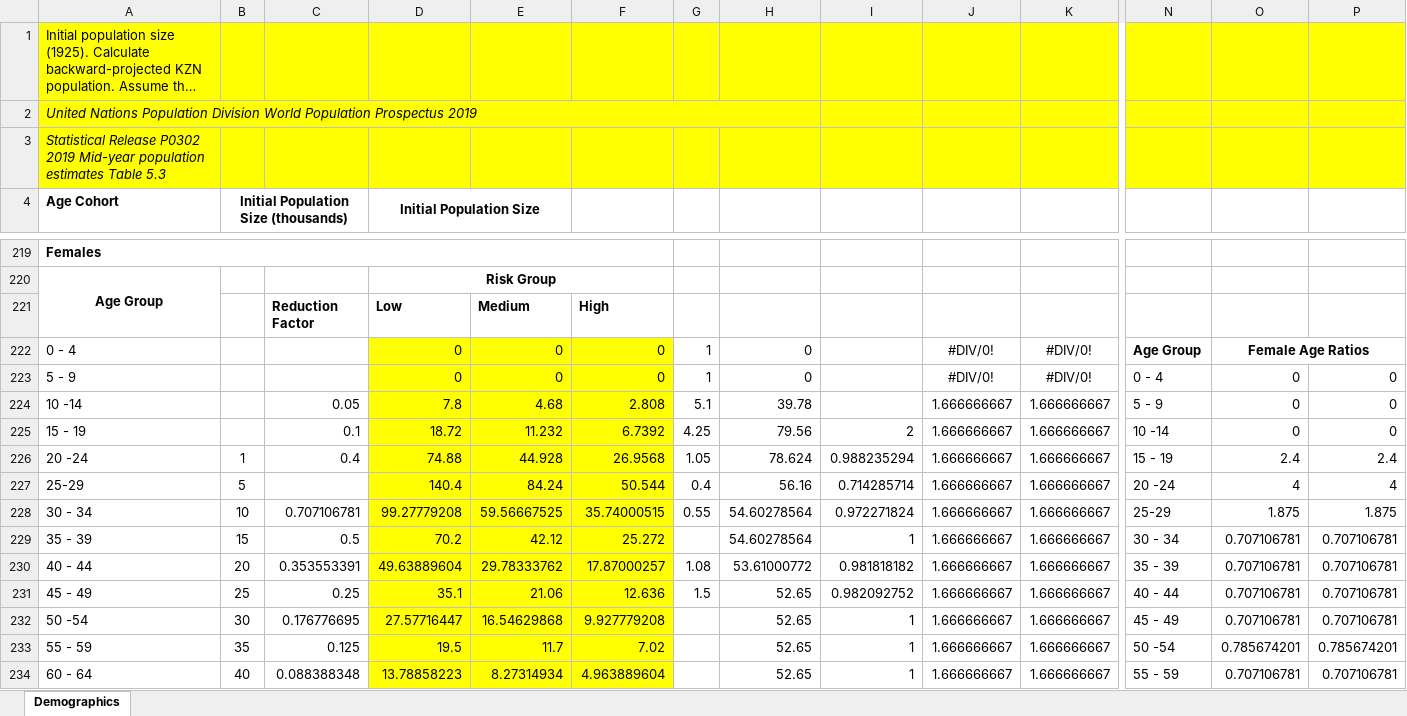
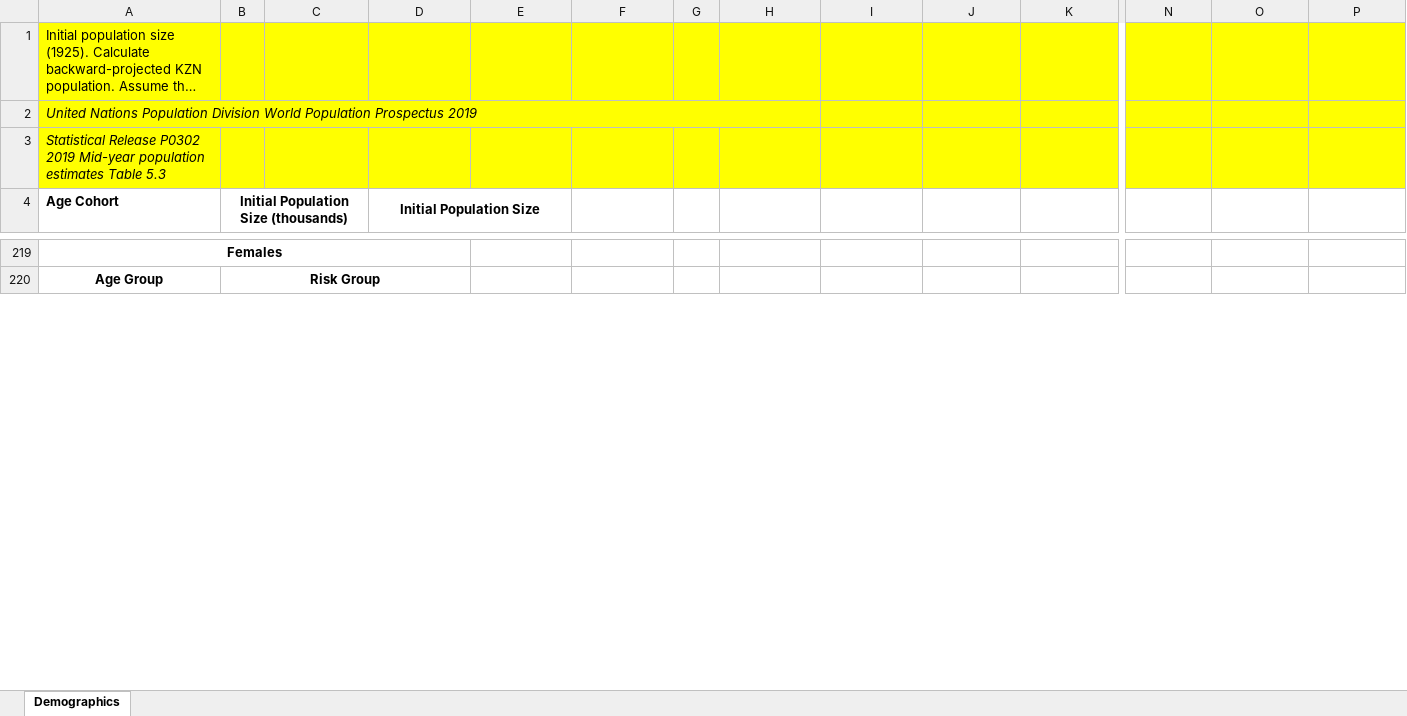
Before and after one commit to ICRC-Models/HHCoM, an Excel workbook: Config/Population_data.xlsx, sheet Demographics, drawn as a sheet; only a part is shown, gaps mark what is left out; long unchanged cells end in …; values as stored, in another font and other column widths than the file's, no borders; charts and pictures not drawn; removed rows and columns are numbered as before the commit, all else as after; rows hold the shown columns only; the diff covers the shown part only; the diff names each change by its address in the sheet, - before the commit and + after, or states it on an @@ line.

Commit message:
Set baseline params to hand-calib after 24Feb20 calib values
Update male/female partnerships and acts in Population_data spreadsheet
and reload saved values in demoParamsFrmExcel mat file. Also update
unused but noted fertility decline matrices in Population_data
spreadsheet. Updated other baseline parameter values hard-coded into
loadUp2.m

```diff
--- a/Config/Population_data.xlsx (sheet Demographics)
+++ b/Config/Population_data.xlsx (sheet Demographics)
-A219 alignment: left
+A219 alignment: center
-A219:F219 merged
+A219:D219 merged
-B220: (empty)
+B220: Risk Group
+B220:D220 merged
-D220 (Initial Population Size): Risk Group
+D220 (Initial Population Size): (empty)
-D220:F220 merged
-row 221:  |  | Reduction Factor | Low | Medium | High
-row 222: 0 - 4 |  |  | 0 | 0 | 0 | 1 | 0 |  | #DIV/0! | #DIV/0! | Age Group | Female Age Ratios
-row 223: 5 - 9 |  |  | 0 | 0 | 0 | 1 | 0 |  | #DIV/0! | #DIV/0! | 0 - 4 | 0 | 0
-row 224: 10 -14 |  | 0.05 | 7.8 | 4.68 | 2.808 | 5.1 | 39.78 |  | 1.666666667 | 1.666666667 | 5 - 9 | 0 | 0
-row 225: 15 - 19 |  | 0.1 | 18.72 | 11.232 | 6.7392 | 4.25 | 79.56 | 2 | 1.666666667 | 1.666666667 | 10 -14 | 0 | 0
-row 226: 20 -24 | 1 | 0.4 | 74.88 | 44.928 | 26.9568 | 1.05 | 78.624 | 0.988235294 | 1.666666667 | 1.666666667 | 15 - 19 | 2.4 | 2.4
-row 227: 25-29 | 5 |  | 140.4 | 84.24 | 50.544 | 0.4 | 56.16 | 0.714285714 | 1.666666667 | 1.666666667 | 20 -24 | 4 | 4
-row 228: 30 - 34 | 10 | 0.707106781 | 99.27779208 | 59.56667525 | 35.74000515 | 0.55 | 54.60278564 | 0.972271824 | 1.666666667 | 1.666666667 | 25-29 | 1.875 | 1.875
-row 229: 35 - 39 | 15 | 0.5 | 70.2 | 42.12 | 25.272 |  | 54.60278564 | 1 | 1.666666667 | 1.666666667 | 30 - 34 | 0.707106781 | 0.707106781
-row 230: 40 - 44 | 20 | 0.353553391 | 49.63889604 | 29.78333762 | 17.87000257 | 1.08 | 53.61000772 | 0.981818182 | 1.666666667 | 1.666666667 | 35 - 39 | 0.707106781 | 0.707106781
-row 231: 45 - 49 | 25 | 0.25 | 35.1 | 21.06 | 12.636 | 1.5 | 52.65 | 0.982092752 | 1.666666667 | 1.666666667 | 40 - 44 | 0.707106781 | 0.707106781
-row 232: 50 -54 | 30 | 0.176776695 | 27.57716447 | 16.54629868 | 9.927779208 |  | 52.65 | 1 | 1.666666667 | 1.666666667 | 45 - 49 | 0.707106781 | 0.707106781
-row 233: 55 - 59 | 35 | 0.125 | 19.5 | 11.7 | 7.02 |  | 52.65 | 1 | 1.666666667 | 1.666666667 | 50 -54 | 0.785674201 | 0.785674201
-row 234: 60 - 64 | 40 | 0.088388348 | 13.78858223 | 8.27314934 | 4.963889604 |  | 52.65 | 1 | 1.666666667 | 1.666666667 | 55 - 59 | 0.707106781 | 0.707106781
```
Also changed, not shown: 59 added rows, 45 removed rows, 2 edited cells, cell formats and merged cells elsewhere in this sheet, charts or pictures, 2 other files.
